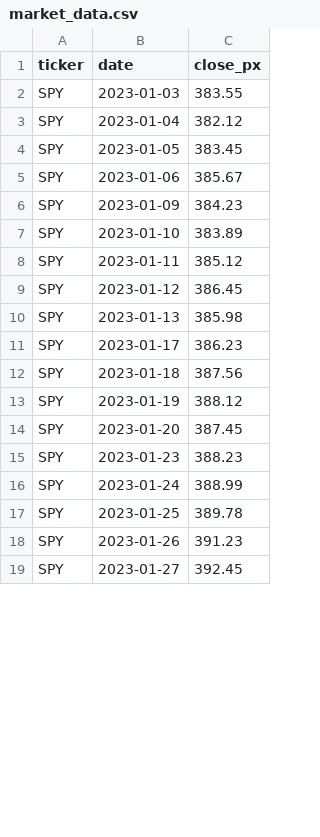
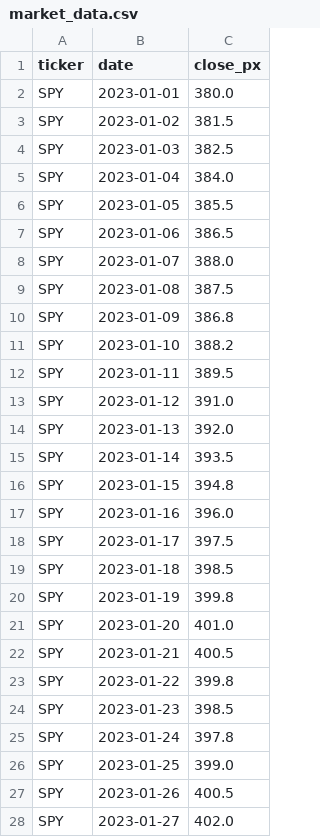
Before and after one commit to Rotman-Python-for-Business/autograde-test-yulongpeng6, a CSV file: data/market_data.csv, drawn as a sheet; only a part is shown; the diff covers the shown part only.

Commit message:
Add simulated stock price and market data files

```diff
--- a/data/market_data.csv
+++ b/data/market_data.csv
@@ -1,19 +1,28 @@
 ticker,date,close_px
-SPY,2023-01-03,383.55
-SPY,2023-01-04,382.12
-SPY,2023-01-05,383.45
-SPY,2023-01-06,385.67
-SPY,2023-01-09,384.23
-SPY,2023-01-10,383.89
-SPY,2023-01-11,385.12
-SPY,2023-01-12,386.45
-SPY,2023-01-13,385.98
-SPY,2023-01-17,386.23
-SPY,2023-01-18,387.56
-SPY,2023-01-19,388.12
-SPY,2023-01-20,387.45
-SPY,2023-01-23,388.23
-SPY,2023-01-24,388.99
-SPY,2023-01-25,389.78
-SPY,2023-01-26,391.23
-SPY,2023-01-27,392.45
+SPY,2023-01-01,380.0
+SPY,2023-01-02,381.5
+SPY,2023-01-03,382.5
+SPY,2023-01-04,384.0
+SPY,2023-01-05,385.5
+SPY,2023-01-06,386.5
+SPY,2023-01-07,388.0
+SPY,2023-01-08,387.5
+SPY,2023-01-09,386.8
+SPY,2023-01-10,388.2
+SPY,2023-01-11,389.5
+SPY,2023-01-12,391.0
+SPY,2023-01-13,392.0
+SPY,2023-01-14,393.5
+SPY,2023-01-15,394.8
+SPY,2023-01-16,396.0
+SPY,2023-01-17,397.5
+SPY,2023-01-18,398.5
+SPY,2023-01-19,399.8
+SPY,2023-01-20,401.0
+SPY,2023-01-21,400.5
+SPY,2023-01-22,399.8
+SPY,2023-01-23,398.5
+SPY,2023-01-24,397.8
+SPY,2023-01-25,399.0
+SPY,2023-01-26,400.5
+SPY,2023-01-27,402.0
```
Also changed, not shown: 9 added rows, 6 removed rows and 34 edited cells elsewhere in this file, 1 other file.
